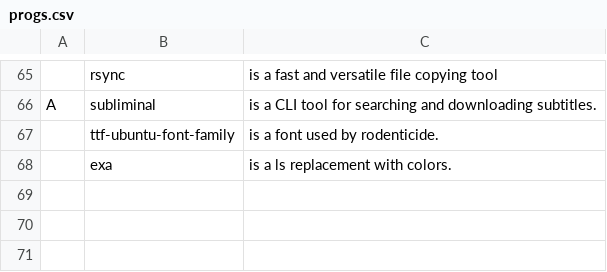
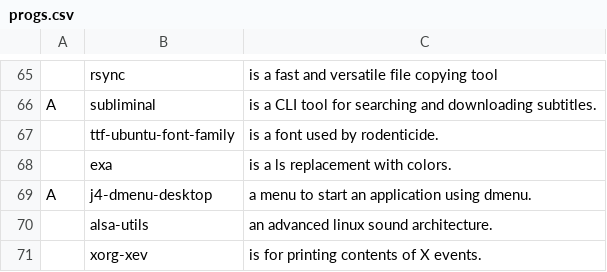
Before and after one commit to ricksdomein/Chad, a CSV file: progs.csv, drawn as a sheet; only a part is shown, gaps mark what is left out; the diff names each change by its address in the sheet, - before the commit and + after, or states it on an @@ line.

Commit message:
progs update

```diff
--- a/progs.csv
+++ b/progs.csv
+row 69: A | j4-dmenu-desktop | a menu to start an application using dmenu.
+row 70:  | alsa-utils | an advanced linux sound architecture.
+row 71:  | xorg-xev | is for printing contents of X events.
```
